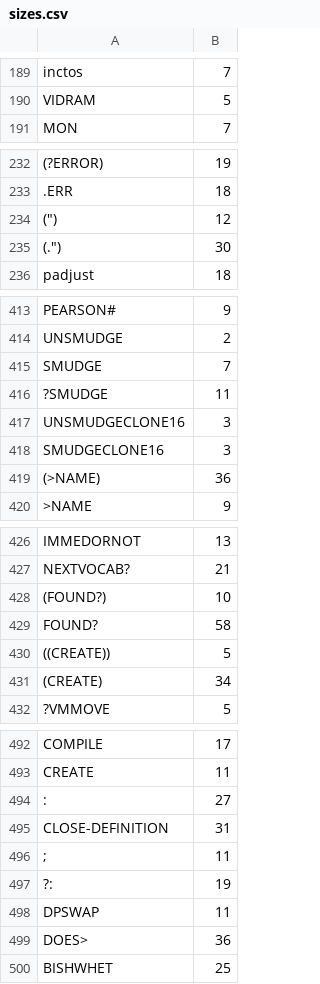
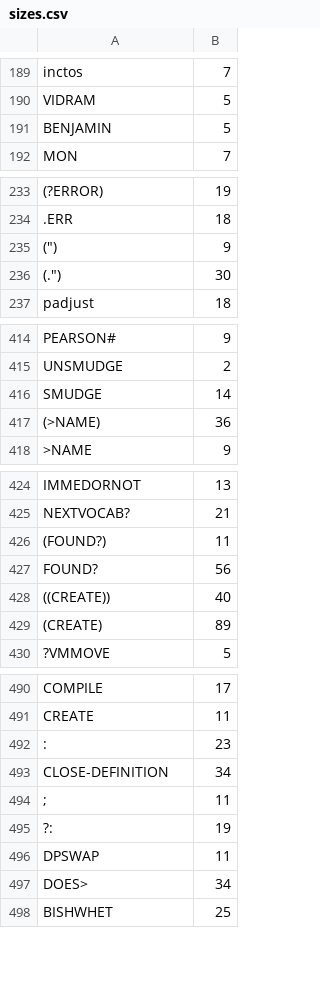
Before and after one commit to chitselb/pettil, a CSV file: docs/sizes.csv, drawn as a sheet; only a part is shown, gaps mark what is left out; removed rows and columns are numbered as before the commit, all else as after; the diff covers the shown part only; the diff names each change by its address in the sheet, - before the commit and + after, or states it on an @@ line.

```diff
--- a/docs/sizes.csv
+++ b/docs/sizes.csv
+row 191: BENJAMIN | 5
-B235: 12
+B235: 9
-B416: 7
+B416: 14
-row 416: ?SMUDGE | 11
-row 417: UNSMUDGECLONE16 | 3
-row 418: SMUDGECLONE16 | 3
-B426: 10
+B426: 11
-B427: 58
+B427: 56
-B428: 5
+B428: 40
-B429: 34
+B429: 89
-B492: 27
+B492: 23
-B493: 31
+B493: 34
-B497: 36
+B497: 34
```
Also changed, not shown: 13 edited cells elsewhere in this file, 5 other files.
